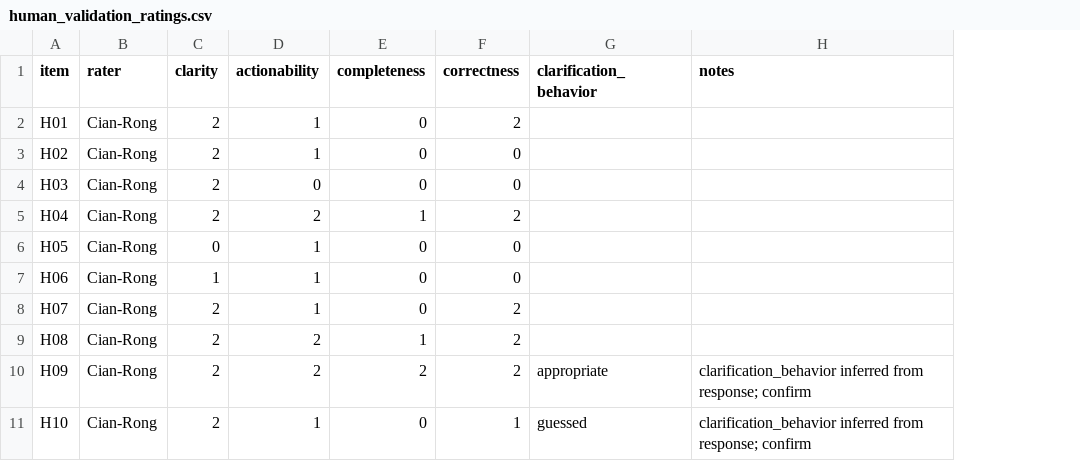
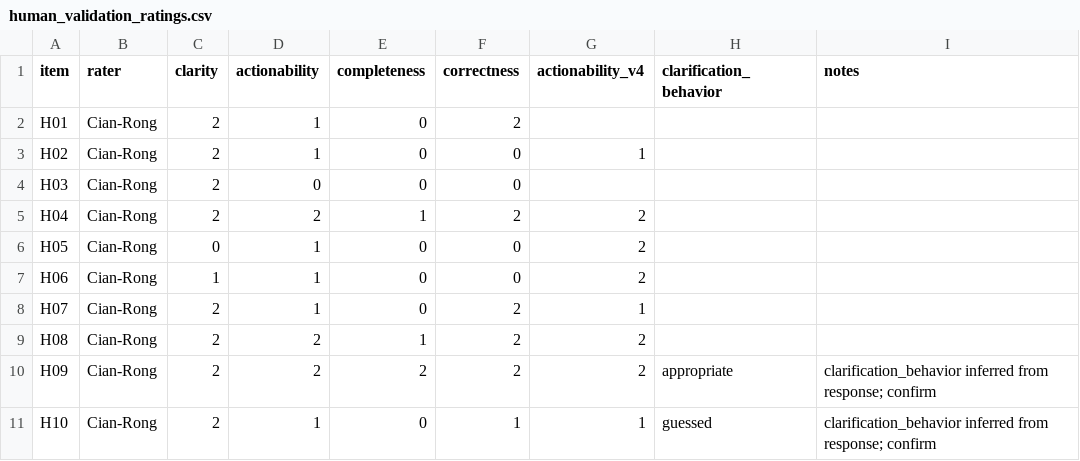
Before and after one commit to rh38988/accessible-assistant-post-training, a CSV file: eval/human_validation_ratings.csv, drawn as a sheet; the diff names each change by its address in the sheet, - before the commit and + after, or states it on an @@ line.

Commit message:
eval: rubric v3/v4 (post-hoc), rescored completeness and actionability, human re-rating, overlap check

```diff
--- a/eval/human_validation_ratings.csv
+++ b/eval/human_validation_ratings.csv
+column G (actionability_v4), rows 3-11: 1 |  | 2 | 2 | 2 | 1 | 2 | 2 | 1
```
Also changed, not shown: 11 other files.
